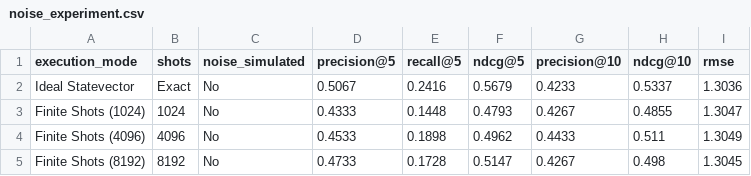
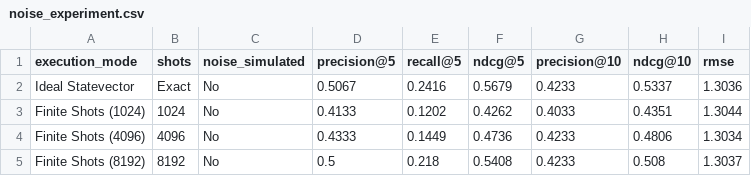
Before and after one commit to gautham-suresh-123/Quantum_Recommendation_System, a CSV file: results/noise_experiment.csv, drawn as a sheet.

Commit message:
docs: update latest empirical experiment config and noise experiment results

```diff
--- a/results/noise_experiment.csv
+++ b/results/noise_experiment.csv
@@ -2,4 +2,4 @@ execution_mode,shots,noise_simulated,precision@5,recall@5,ndcg@5,precision@10,nd
 Ideal Statevector,Exact,No,0.5067,0.2416,0.5679,0.4233,0.5337,1.3036
-Finite Shots (1024),1024,No,0.4333,0.1448,0.4793,0.4267,0.4855,1.3047
-Finite Shots (4096),4096,No,0.4533,0.1898,0.4962,0.4433,0.511,1.3049
-Finite Shots (8192),8192,No,0.4733,0.1728,0.5147,0.4267,0.498,1.3045
+Finite Shots (1024),1024,No,0.4133,0.1202,0.4262,0.4033,0.4351,1.3044
+Finite Shots (4096),4096,No,0.4333,0.1449,0.4736,0.4233,0.4806,1.3034
+Finite Shots (8192),8192,No,0.5,0.218,0.5408,0.4233,0.508,1.3037
```
Also changed, not shown: 1 other file.
